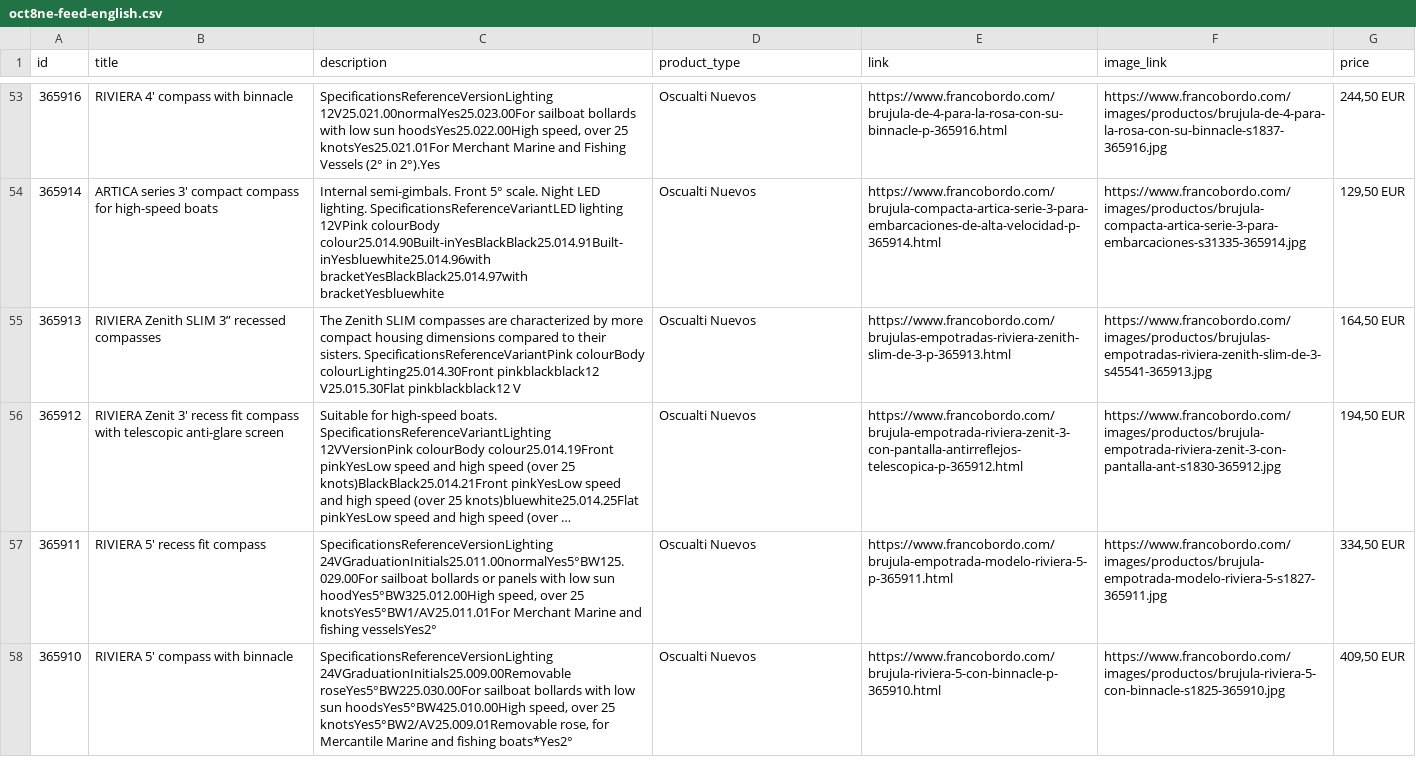
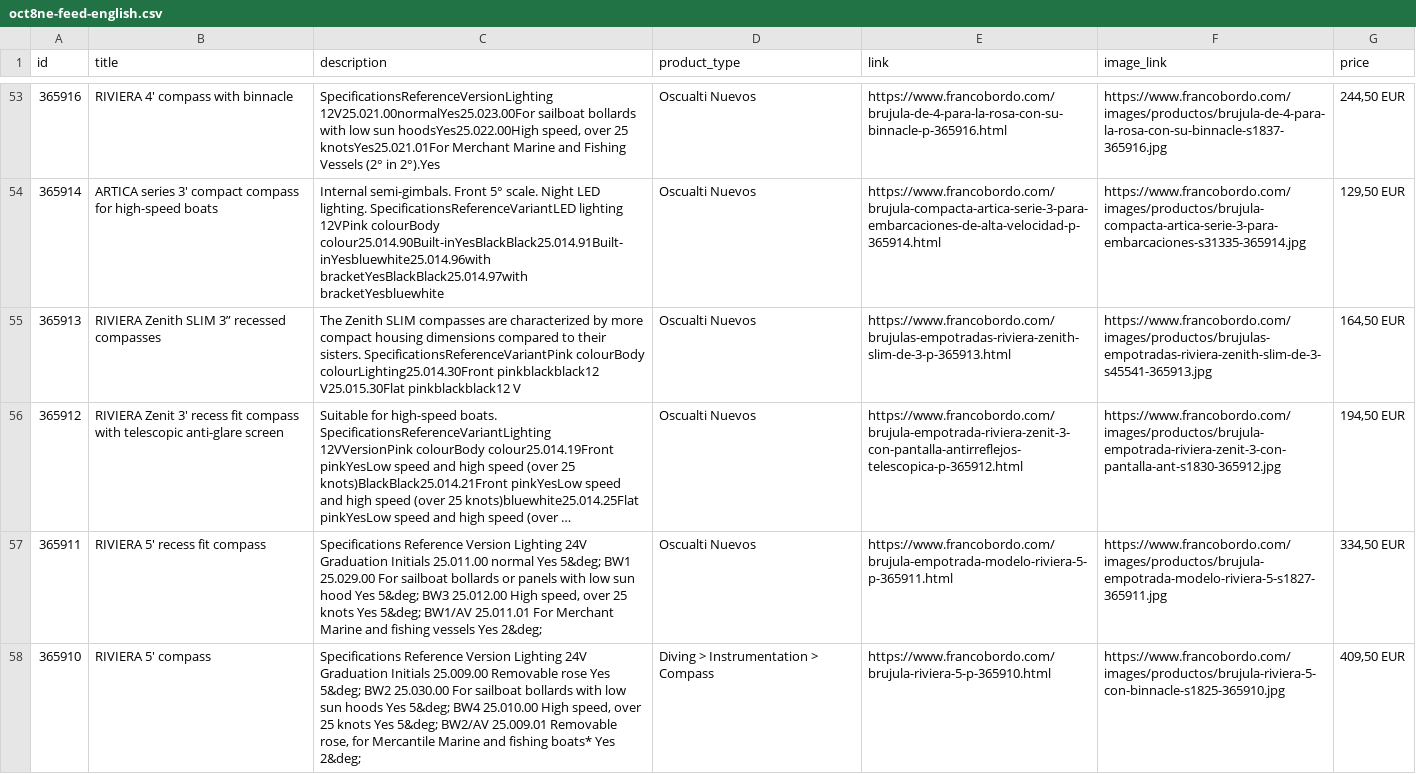
Before and after one commit to Capitanpaco2004/francobordo-web, a CSV file: feeds/oct8ne-feed-english.csv, drawn as a sheet; only a part is shown, gaps mark what is left out; long unchanged cells end in …; the diff covers the shown part only; the diff names each change by its address in the sheet, - before the commit and + after, or states it on an @@ line.

```diff
--- a/feeds/oct8ne-feed-english.csv
+++ b/feeds/oct8ne-feed-english.csv
-C57 (description): SpecificationsReferenceVersionLighting 24VGraduationInitials25.011.00normalYes5°BW125.029.00For sailboat bollards or panels with low sun hoodYes5°BW325.012.00High speed, over 25 knotsYes5°BW1/AV25.011.01For Merchant Marine and fishing vesselsYes2°
+C57 (description): Specifications Reference Version Lighting 24V Graduation Initials 25.011.00 normal Yes 5&deg; BW1 25.029.00 For sailboat bollards or panels with low sun hood Yes 5&deg; BW3 25.012.00 High speed, over 25 knots Yes 5&deg; BW1/AV 25.011.01 For Merchant Marine and fishing vessels Yes 2&deg;
-B58 (title): RIVIERA 5' compass with binnacle
+B58 (title): RIVIERA 5' compass
-C58 (description): SpecificationsReferenceVersionLighting 24VGraduationInitials25.009.00Removable roseYes5°BW225.030.00For sailboat bollards with low sun hoodsYes5°BW425.010.00High speed, over 25 knotsYes5°BW2/AV25.009.01Removable rose, for Mercantile Marine and fishing boats*Yes2°
+C58 (description): Specifications Reference Version Lighting 24V Graduation Initials 25.009.00 Removable rose Yes 5&deg; BW2 25.030.00 For sailboat bollards with low sun hoods Yes 5&deg; BW4 25.010.00 High speed, over 25 knots Yes 5&deg; BW2/AV 25.009.01 Removable rose, for Mercantile Marine and fishing boats* Yes 2&deg;
-D58 (product_type): Oscualti Nuevos
+D58 (product_type): Diving > Instrumentation > Compass
-E58 (link): https://www.francobordo.com/brujula-riviera-5-con-binnacle-p-365910.html
+E58 (link): https://www.francobordo.com/brujula-riviera-5-p-365910.html
```
Also changed, not shown: 6 edited cells elsewhere in this file, feeds/oct8ne-feed-espanol.csv, 3 other files.
